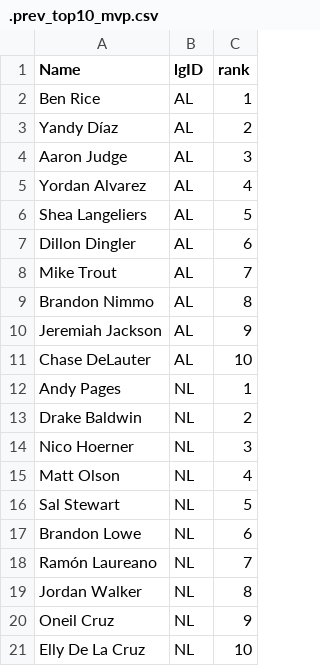
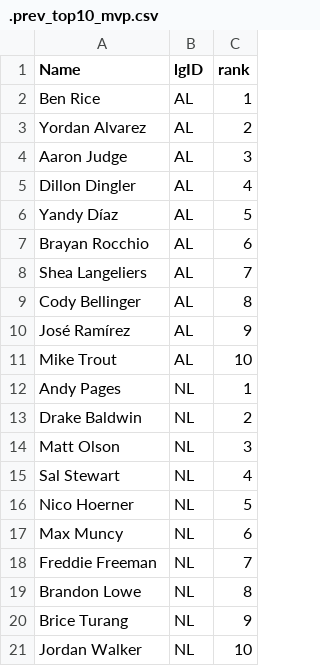
Before and after one commit to jeffwarr4/mlb-awards-predictor, a CSV file: predictions/2026/.prev_top10_mvp.csv, drawn as a sheet.

```diff
--- a/predictions/2026/.prev_top10_mvp.csv
+++ b/predictions/2026/.prev_top10_mvp.csv
@@ -2,20 +2,20 @@ Name,lgID,rank
 Ben Rice,AL,1
-Yandy Díaz,AL,2
+Yordan Alvarez,AL,2
 Aaron Judge,AL,3
-Yordan Alvarez,AL,4
-Shea Langeliers,AL,5
-Dillon Dingler,AL,6
-Mike Trout,AL,7
-Brandon Nimmo,AL,8
-Jeremiah Jackson,AL,9
-Chase DeLauter,AL,10
+Dillon Dingler,AL,4
+Yandy Díaz,AL,5
+Brayan Rocchio,AL,6
+Shea Langeliers,AL,7
+Cody Bellinger,AL,8
+José Ramírez,AL,9
+Mike Trout,AL,10
 Andy Pages,NL,1
 Drake Baldwin,NL,2
-Nico Hoerner,NL,3
-Matt Olson,NL,4
-Sal Stewart,NL,5
-Brandon Lowe,NL,6
-Ramón Laureano,NL,7
-Jordan Walker,NL,8
-Oneil Cruz,NL,9
-Elly De La Cruz,NL,10
+Matt Olson,NL,3
+Sal Stewart,NL,4
+Nico Hoerner,NL,5
+Max Muncy,NL,6
+Freddie Freeman,NL,7
+Brandon Lowe,NL,8
+Brice Turang,NL,9
+Jordan Walker,NL,10
```
Also changed, not shown: predictions/2026/.prev_top10_cy.csv, predictions/2026/top5_flat_cy.csv, 10 other files.
